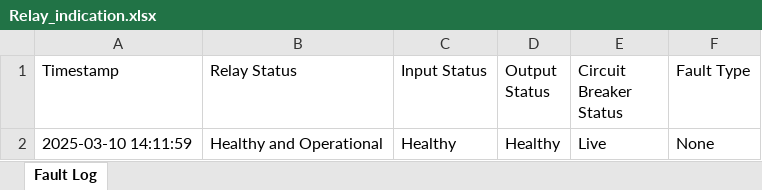
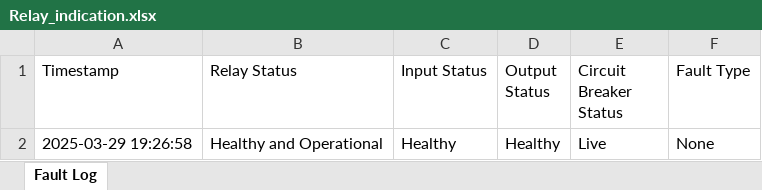
Before and after one commit to manuemmanuel/python-relay-app, an Excel workbook: Relay_indication.xlsx, sheet Fault Log, drawn as a sheet; values as stored, in another font and other column widths than the file's, no borders; the diff names each change by its address in the sheet, - before the commit and + after, or states it on an @@ line.

```diff
--- a/Relay_indication.xlsx (sheet Fault Log)
+++ b/Relay_indication.xlsx (sheet Fault Log)
-A2 (Timestamp): 2025-03-10 14:11:59
+A2 (Timestamp): 2025-03-29 19:26:58
```
Also changed, not shown: User Data Input.xlsx, 35 other files.
